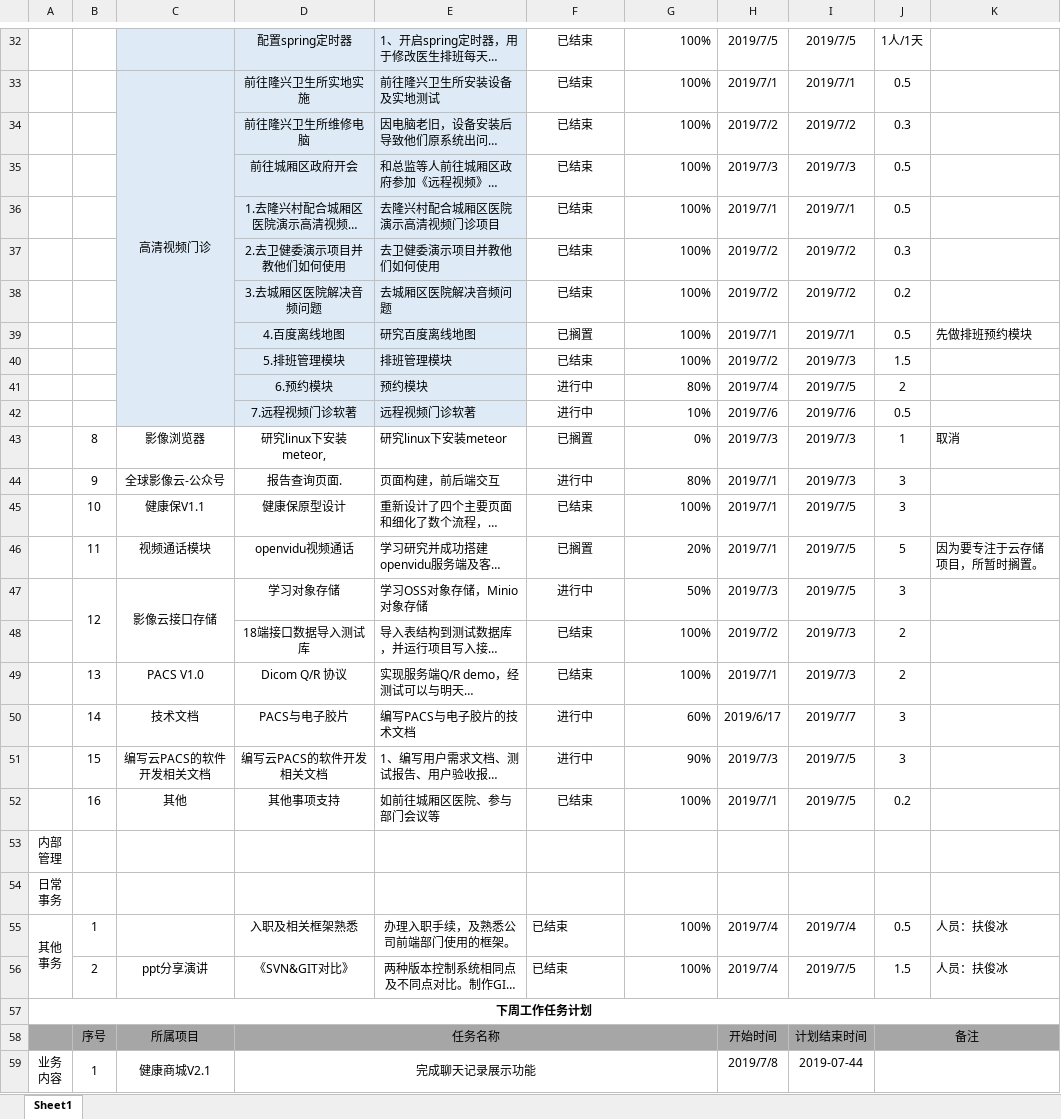
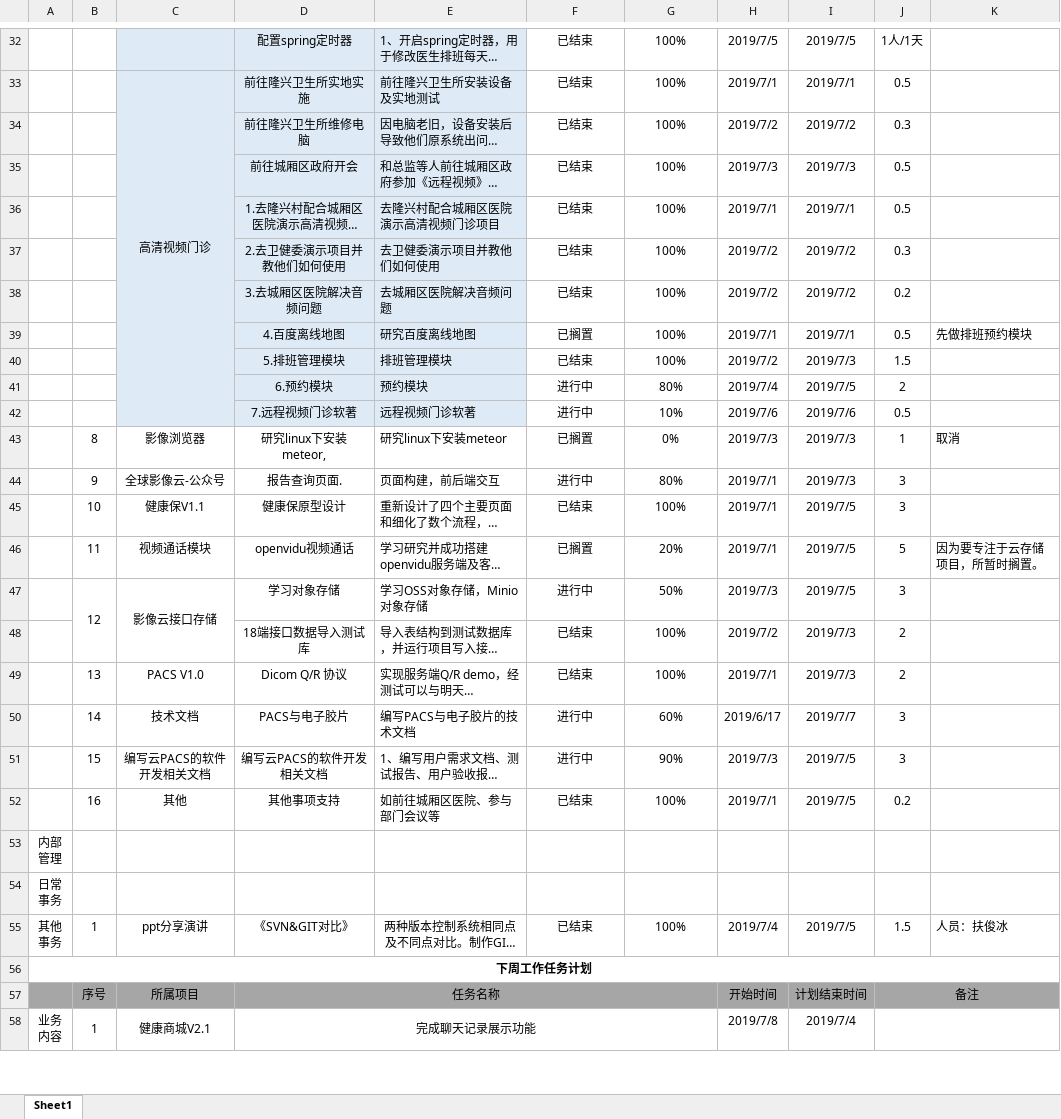
Before and after one commit to kbbnice/dailywork, an Excel workbook: 周报/研发部周报 20190701-0707.xlsx, sheet Sheet1, drawn as a sheet; only a part is shown, gaps mark what is left out; long unchanged cells end in …; values as stored, in another font and other column widths than the file's, no borders; removed rows and columns are numbered as before the commit, all else as after; ↵ is a line break in a cell; the diff covers the shown part only; the diff names each change by its address in the sheet, - before the commit and + after, or states it on an @@ line.

```diff
--- a/周报/研发部周报 20190701-0707.xlsx (sheet Sheet1)
+++ b/周报/研发部周报 20190701-0707.xlsx (sheet Sheet1)
-G32:G52 alignment: right
+G32:G52 alignment: center
-row 55: 其他 ↵ 事务 | 1 |  | 入职及相关框架熟悉 | 办理入职手续，及熟悉公司前端部门使用的框架。 | 已结束 | 100% | 2019/7/4 | 2019/7/4 | 0.5 | 人员：扶俊冰
-A55: (empty)
+A55: 其他 ↵ 事务
-B55: 2
+B55: 1
-F55 alignment: left
+F55 alignment: center
-G55 alignment: right
+G55 alignment: center
-I58: 2019-07-44
+I58: 2019/7/4
```
Also changed, not shown: 2 added rows, 1 removed row, cell formats and merged cells elsewhere in this sheet, 31 other files.
